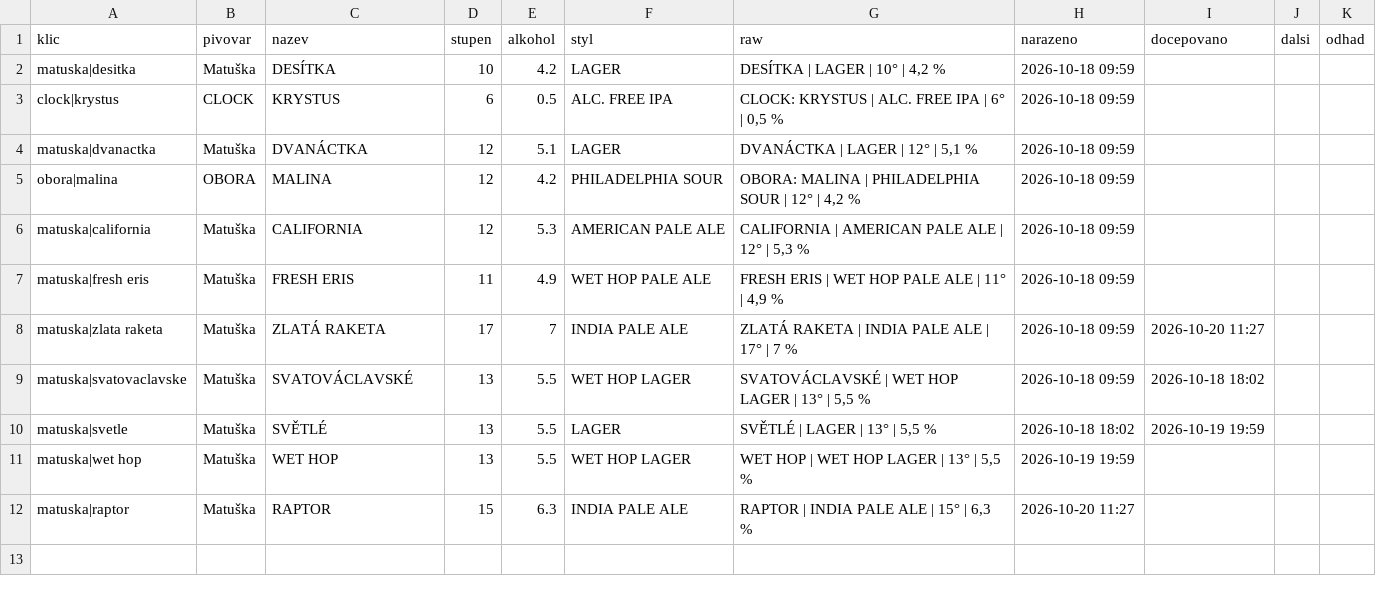
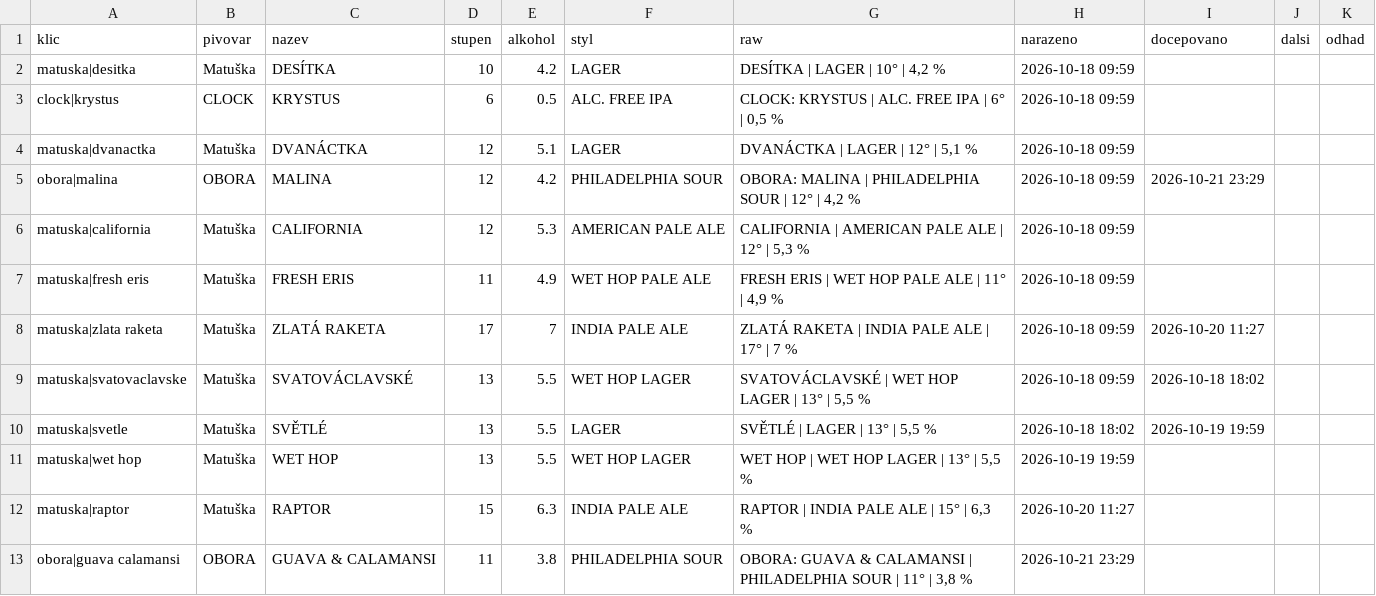
Before and after one commit to romankokos1/gal, a CSV file: data/matuska-jzp/historie.csv, drawn as a sheet.

```diff
--- a/data/matuska-jzp/historie.csv
+++ b/data/matuska-jzp/historie.csv
@@ -4,3 +4,3 @@ clock|krystus,CLOCK,KRYSTUS,6,0.5,ALC. FREE IPA,"CLOCK: KRYSTUS | ALC. FREE IPA
 matuska|dvanactka,Matuška,DVANÁCTKA,12,5.1,LAGER,"DVANÁCTKA | LAGER | 12° | 5,1 %",2026-10-18 09:59,,,
-obora|malina,OBORA,MALINA,12,4.2,PHILADELPHIA SOUR,"OBORA: MALINA | PHILADELPHIA SOUR | 12° | 4,2 %",2026-10-18 09:59,,,
+obora|malina,OBORA,MALINA,12,4.2,PHILADELPHIA SOUR,"OBORA: MALINA | PHILADELPHIA SOUR | 12° | 4,2 %",2026-10-18 09:59,2026-10-21 23:29,,
 matuska|california,Matuška,CALIFORNIA,12,5.3,AMERICAN PALE ALE,"CALIFORNIA | AMERICAN PALE ALE | 12° | 5,3 %",2026-10-18 09:59,,,
@@ -12 +12,2 @@ matuska|wet hop,Matuška,WET HOP,13,5.5,WET HOP LAGER,"WET HOP | WET HOP LAGER |
 matuska|raptor,Matuška,RAPTOR,15,6.3,INDIA PALE ALE,"RAPTOR | INDIA PALE ALE | 15° | 6,3 %",2026-10-20 11:27,,,
+obora|guava calamansi,OBORA,GUAVA & CALAMANSI,11,3.8,PHILADELPHIA SOUR,"OBORA: GUAVA & CALAMANSI | PHILADELPHIA SOUR | 11° | 3,8 %",2026-10-21 23:29,,,
```
Also changed, not shown: 4 other files.
